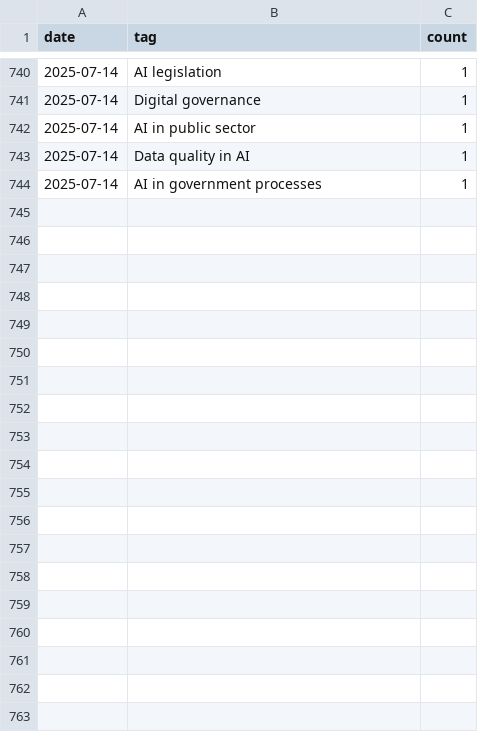
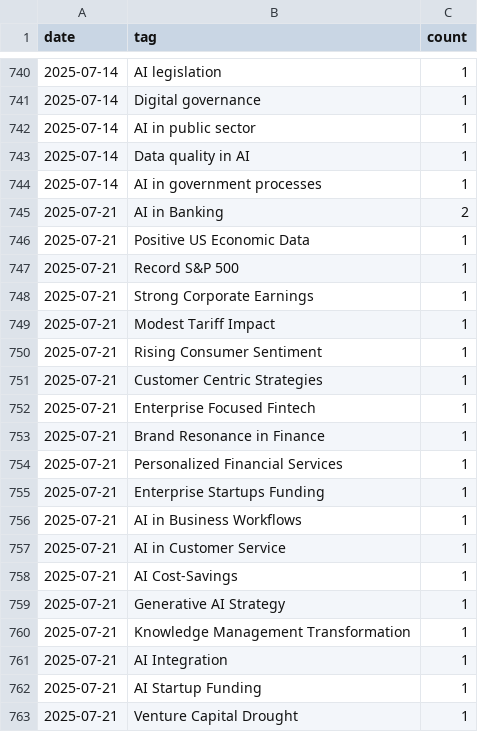
Before and after one commit to bkal149/Element-22-Newsletter, a CSV file: newsletter/trends/trend_log.csv, drawn as a sheet; only a part is shown, gaps mark what is left out; the diff covers the shown part only; the diff names each change by its address in the sheet, - before the commit and + after, or states it on an @@ line.

Commit message:
📬 Add automated newsletter output for 2025-07-21

```diff
--- a/newsletter/trends/trend_log.csv
+++ b/newsletter/trends/trend_log.csv
+row 745: 2025-07-21 | AI in Banking | 2
+row 746: 2025-07-21 | Positive US Economic Data | 1
+row 747: 2025-07-21 | Record S&P 500 | 1
+row 748: 2025-07-21 | Strong Corporate Earnings | 1
+row 749: 2025-07-21 | Modest Tariff Impact | 1
+row 750: 2025-07-21 | Rising Consumer Sentiment | 1
+row 751: 2025-07-21 | Customer Centric Strategies | 1
+row 752: 2025-07-21 | Enterprise Focused Fintech | 1
+row 753: 2025-07-21 | Brand Resonance in Finance | 1
+row 754: 2025-07-21 | Personalized Financial Services | 1
+row 755: 2025-07-21 | Enterprise Startups Funding | 1
+row 756: 2025-07-21 | AI in Business Workflows | 1
+row 757: 2025-07-21 | AI in Customer Service | 1
+row 758: 2025-07-21 | AI Cost-Savings | 1
+row 759: 2025-07-21 | Generative AI Strategy | 1
+row 760: 2025-07-21 | Knowledge Management Transformation | 1
+row 761: 2025-07-21 | AI Integration | 1
+row 762: 2025-07-21 | AI Startup Funding | 1
+row 763: 2025-07-21 | Venture Capital Drought | 1
```
Also changed, not shown: 16 added rows elsewhere in this file, 2 other files.
